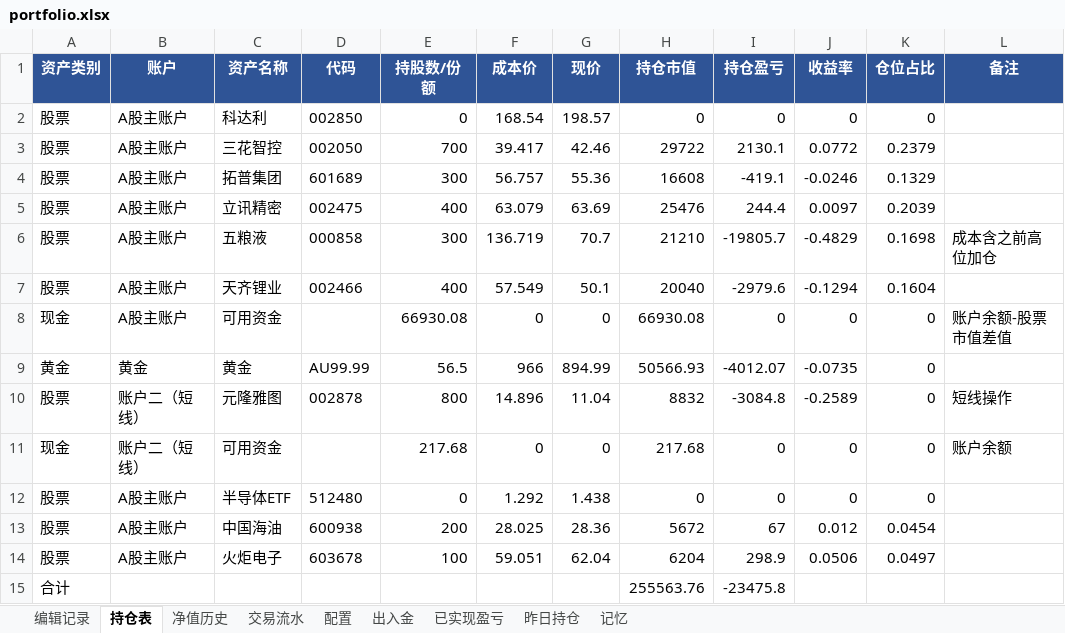
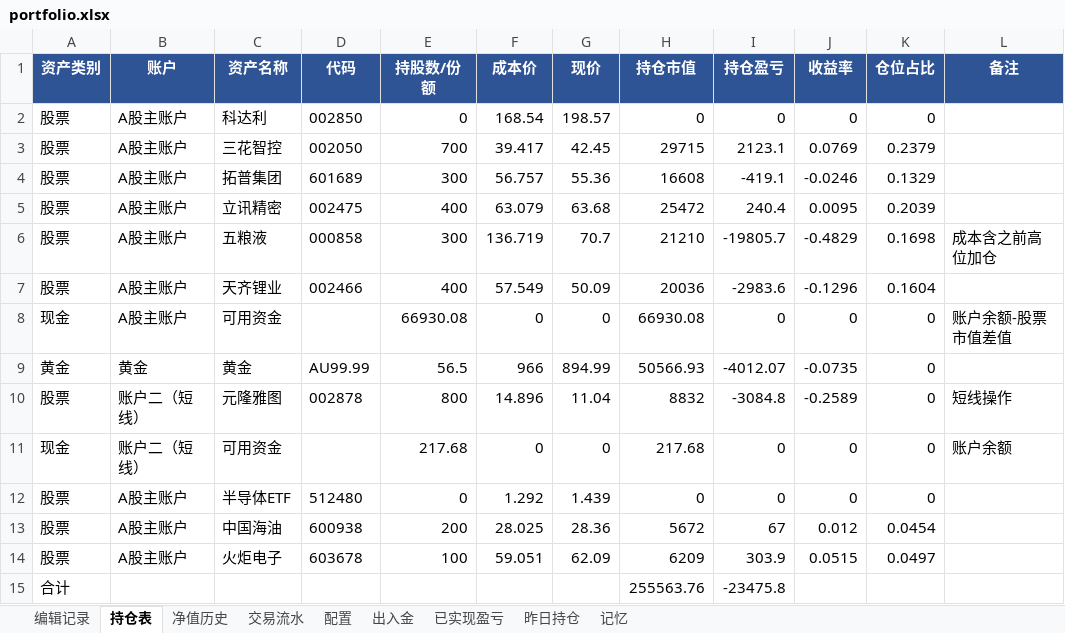
Before and after one commit to wanchangjia-png/investment-agent, an Excel workbook: portfolio.xlsx, sheet 持仓表, drawn as a sheet; values as stored, in another font and other column widths than the file's, no borders; the diff names each change by its address in the sheet, - before the commit and + after, or states it on an @@ line.

Commit message:
auto-sync portfolio.xlsx 2026-07-09 14:08

```diff
--- a/portfolio.xlsx (sheet 持仓表)
+++ b/portfolio.xlsx (sheet 持仓表)
-G3 (现价): 42.46
+G3 (现价): 42.45
-H3 (持仓市值): 29722
+H3 (持仓市值): 29715
-I3 (持仓盈亏): 2130.1
+I3 (持仓盈亏): 2123.1
-J3 (收益率): 0.0772
+J3 (收益率): 0.0769
-G5 (现价): 63.69
+G5 (现价): 63.68
-H5 (持仓市值): 25476
+H5 (持仓市值): 25472
-I5 (持仓盈亏): 244.4
+I5 (持仓盈亏): 240.4
-J5 (收益率): 0.0097
+J5 (收益率): 0.0095
-G7 (现价): 50.1
+G7 (现价): 50.09
-H7 (持仓市值): 20040
+H7 (持仓市值): 20036
-I7 (持仓盈亏): -2979.6
+I7 (持仓盈亏): -2983.6
-J7 (收益率): -0.1294
+J7 (收益率): -0.1296
-G12 (现价): 1.438
+G12 (现价): 1.439
-G14 (现价): 62.04
+G14 (现价): 62.09
-H14 (持仓市值): 6204
+H14 (持仓市值): 6209
-I14 (持仓盈亏): 298.9
+I14 (持仓盈亏): 303.9
-J14 (收益率): 0.0506
+J14 (收益率): 0.0515
```
